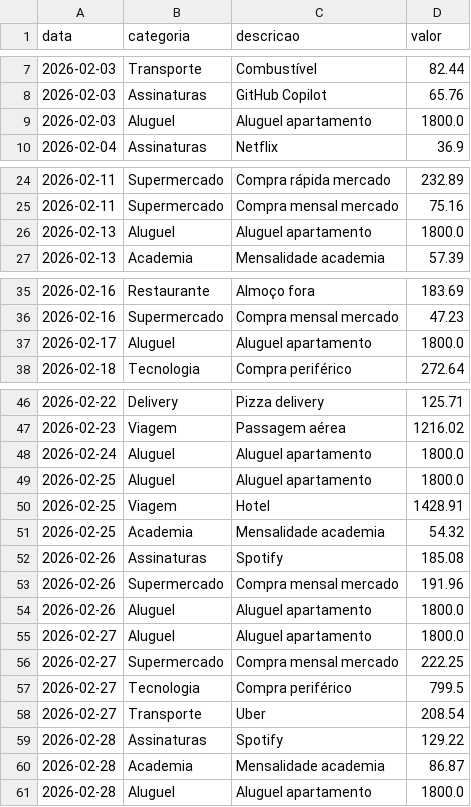
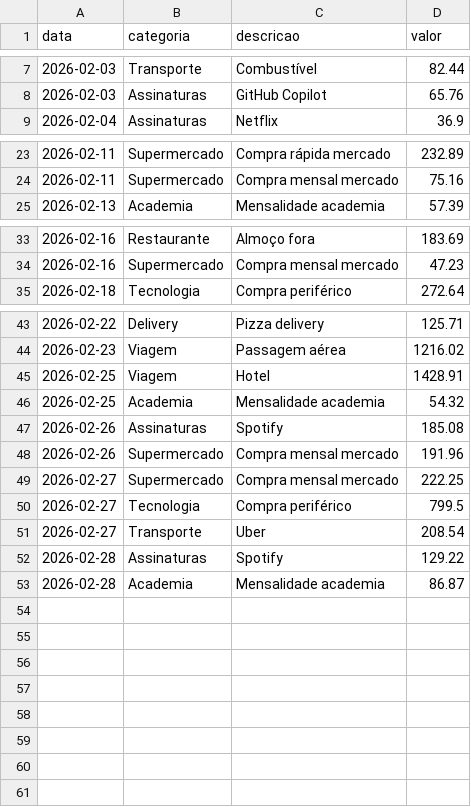
Before and after one commit to ggSOS/Sistema_Inteligente_de_Controle_de_Gastos, a CSV file: datasets/gastos_exemplo_1.csv, drawn as a sheet; only a part is shown, gaps mark what is left out.

```diff
--- a/datasets/gastos_exemplo_1.csv
+++ b/datasets/gastos_exemplo_1.csv
@@ -8,3 +8,2 @@ data,categoria,descricao,valor
 2026-02-03,Assinaturas,GitHub Copilot,65.76
-2026-02-03,Aluguel,Aluguel apartamento,1800.0
 2026-02-04,Assinaturas,Netflix,36.9
@@ -25,3 +24,2 @@ data,categoria,descricao,valor
 2026-02-11,Supermercado,Compra mensal mercado,75.16
-2026-02-13,Aluguel,Aluguel apartamento,1800.0
 2026-02-13,Academia,Mensalidade academia,57.39
@@ -36,3 +34,2 @@ data,categoria,descricao,valor
 2026-02-16,Supermercado,Compra mensal mercado,47.23
-2026-02-17,Aluguel,Aluguel apartamento,1800.0
 2026-02-18,Tecnologia,Compra periférico,272.64
@@ -47,4 +44,2 @@ data,categoria,descricao,valor
 2026-02-23,Viagem,Passagem aérea,1216.02
-2026-02-24,Aluguel,Aluguel apartamento,1800.0
-2026-02-25,Aluguel,Aluguel apartamento,1800.0
 2026-02-25,Viagem,Hotel,1428.91
@@ -53,4 +48,2 @@ data,categoria,descricao,valor
 2026-02-26,Supermercado,Compra mensal mercado,191.96
-2026-02-26,Aluguel,Aluguel apartamento,1800.0
-2026-02-27,Aluguel,Aluguel apartamento,1800.0
 2026-02-27,Supermercado,Compra mensal mercado,222.25
@@ -60,2 +53 @@ data,categoria,descricao,valor
 2026-02-28,Academia,Mensalidade academia,86.87
-2026-02-28,Aluguel,Aluguel apartamento,1800.0
```
Also changed, not shown: 6 other files.
